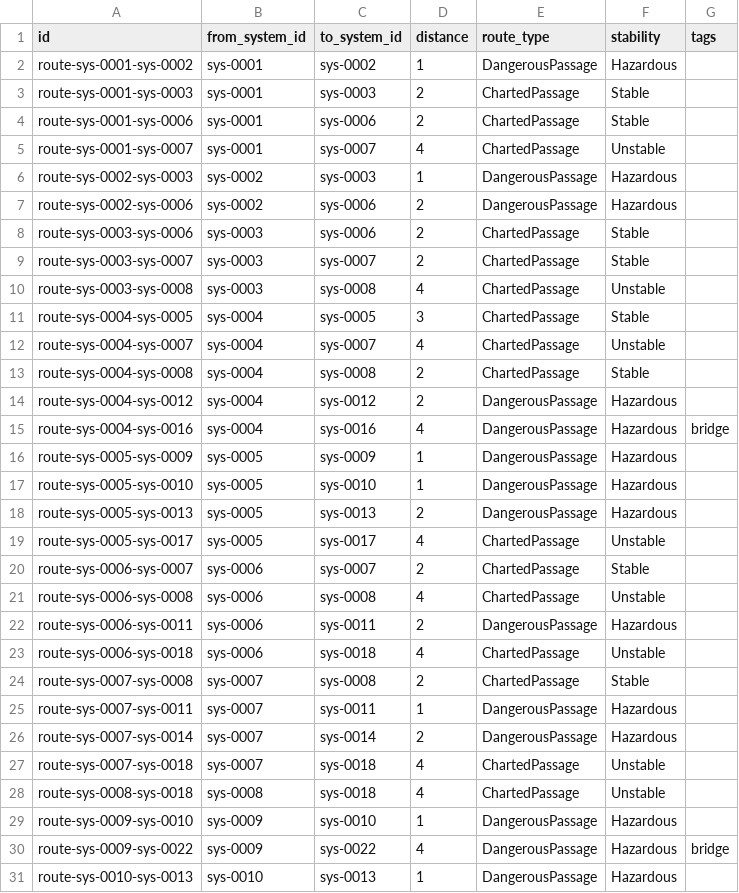
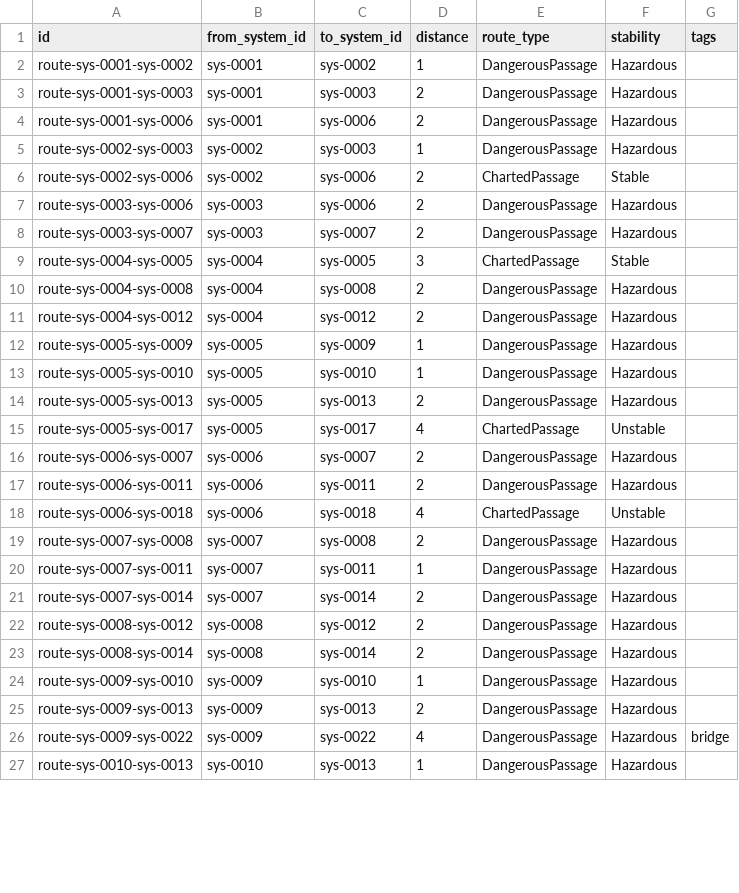
Before and after one commit to VassilisRoussochatzakis/40k-sector-generator, a CSV file: examples/m42_project/out/csv/routes.csv, drawn as a sheet; only a part is shown; the diff covers the shown part only.

```diff
--- a/examples/m42_project/out/csv/routes.csv
+++ b/examples/m42_project/out/csv/routes.csv
@@ -2,15 +2,11 @@ id,from_system_id,to_system_id,distance,route_type,stability,tags
 route-sys-0001-sys-0002,sys-0001,sys-0002,1,DangerousPassage,Hazardous,
-route-sys-0001-sys-0003,sys-0001,sys-0003,2,ChartedPassage,Stable,
-route-sys-0001-sys-0006,sys-0001,sys-0006,2,ChartedPassage,Stable,
-route-sys-0001-sys-0007,sys-0001,sys-0007,4,ChartedPassage,Unstable,
+route-sys-0001-sys-0003,sys-0001,sys-0003,2,DangerousPassage,Hazardous,
+route-sys-0001-sys-0006,sys-0001,sys-0006,2,DangerousPassage,Hazardous,
 route-sys-0002-sys-0003,sys-0002,sys-0003,1,DangerousPassage,Hazardous,
-route-sys-0002-sys-0006,sys-0002,sys-0006,2,DangerousPassage,Hazardous,
-route-sys-0003-sys-0006,sys-0003,sys-0006,2,ChartedPassage,Stable,
-route-sys-0003-sys-0007,sys-0003,sys-0007,2,ChartedPassage,Stable,
-route-sys-0003-sys-0008,sys-0003,sys-0008,4,ChartedPassage,Unstable,
+route-sys-0002-sys-0006,sys-0002,sys-0006,2,ChartedPassage,Stable,
+route-sys-0003-sys-0006,sys-0003,sys-0006,2,DangerousPassage,Hazardous,
+route-sys-0003-sys-0007,sys-0003,sys-0007,2,DangerousPassage,Hazardous,
 route-sys-0004-sys-0005,sys-0004,sys-0005,3,ChartedPassage,Stable,
-route-sys-0004-sys-0007,sys-0004,sys-0007,4,ChartedPassage,Unstable,
-route-sys-0004-sys-0008,sys-0004,sys-0008,2,ChartedPassage,Stable,
+route-sys-0004-sys-0008,sys-0004,sys-0008,2,DangerousPassage,Hazardous,
 route-sys-0004-sys-0012,sys-0004,sys-0012,2,DangerousPassage,Hazardous,
-route-sys-0004-sys-0016,sys-0004,sys-0016,4,DangerousPassage,Hazardous,bridge
 route-sys-0005-sys-0009,sys-0005,sys-0009,1,DangerousPassage,Hazardous,
@@ -19,12 +15,12 @@ route-sys-0005-sys-0013,sys-0005,sys-0013,2,DangerousPassage,Hazardous,
 route-sys-0005-sys-0017,sys-0005,sys-0017,4,ChartedPassage,Unstable,
-route-sys-0006-sys-0007,sys-0006,sys-0007,2,ChartedPassage,Stable,
-route-sys-0006-sys-0008,sys-0006,sys-0008,4,ChartedPassage,Unstable,
+route-sys-0006-sys-0007,sys-0006,sys-0007,2,DangerousPassage,Hazardous,
 route-sys-0006-sys-0011,sys-0006,sys-0011,2,DangerousPassage,Hazardous,
 route-sys-0006-sys-0018,sys-0006,sys-0018,4,ChartedPassage,Unstable,
-route-sys-0007-sys-0008,sys-0007,sys-0008,2,ChartedPassage,Stable,
+route-sys-0007-sys-0008,sys-0007,sys-0008,2,DangerousPassage,Hazardous,
 route-sys-0007-sys-0011,sys-0007,sys-0011,1,DangerousPassage,Hazardous,
 route-sys-0007-sys-0014,sys-0007,sys-0014,2,DangerousPassage,Hazardous,
-route-sys-0007-sys-0018,sys-0007,sys-0018,4,ChartedPassage,Unstable,
-route-sys-0008-sys-0018,sys-0008,sys-0018,4,ChartedPassage,Unstable,
+route-sys-0008-sys-0012,sys-0008,sys-0012,2,DangerousPassage,Hazardous,
+route-sys-0008-sys-0014,sys-0008,sys-0014,2,DangerousPassage,Hazardous,
 route-sys-0009-sys-0010,sys-0009,sys-0010,1,DangerousPassage,Hazardous,
+route-sys-0009-sys-0013,sys-0009,sys-0013,2,DangerousPassage,Hazardous,
 route-sys-0009-sys-0022,sys-0009,sys-0022,4,DangerousPassage,Hazardous,bridge
```
Also changed, not shown: 3 added rows elsewhere in this file, examples/m42_project/out/csv/systems.csv, examples/m42_project/out/csv/worlds.csv, 55 other files.
